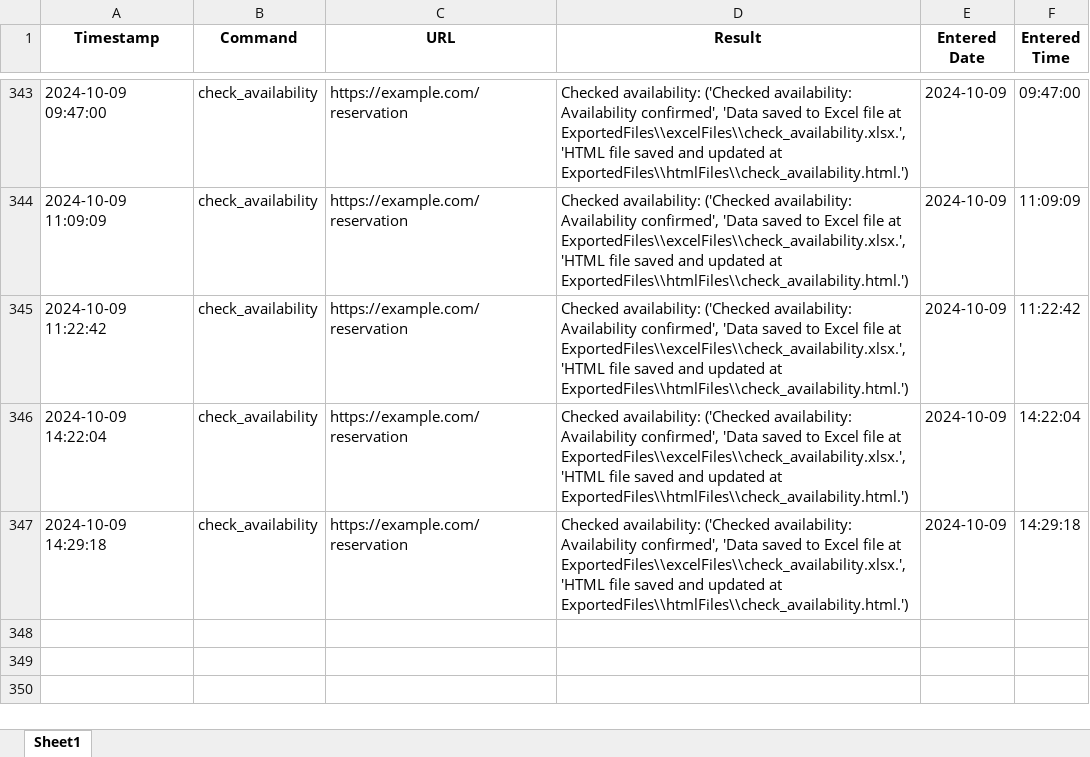
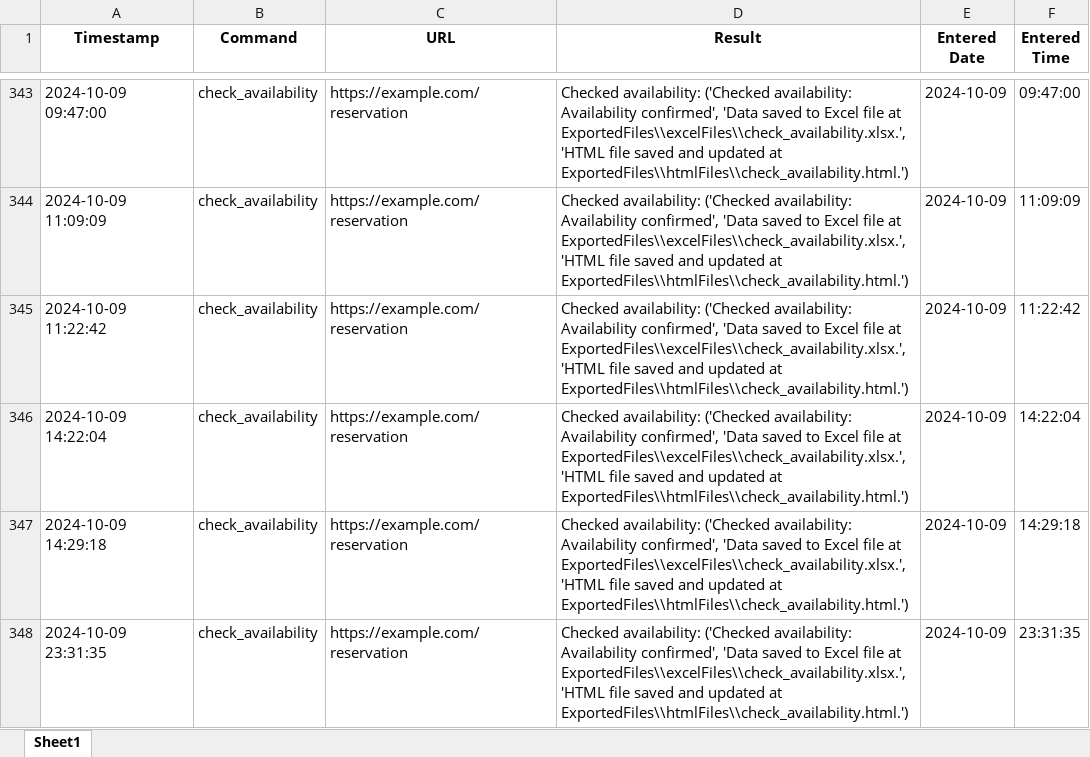
Before and after one commit to oguzky7/DiscordBotProject_CISC699, an Excel workbook: ExportedFiles/excelFiles/check_availability.xlsx, sheet Sheet1, drawn as a sheet; only a part is shown, gaps mark what is left out; values as stored, in another font and other column widths than the file's, no borders; the diff names each change by its address in the sheet, - before the commit and + after, or states it on an @@ line.

```diff
--- a/ExportedFiles/excelFiles/check_availability.xlsx (sheet Sheet1)
+++ b/ExportedFiles/excelFiles/check_availability.xlsx (sheet Sheet1)
+row 348: 2024-10-09 23:31:35 | check_availability | https://example.com/reservation | Checked availability: ('Checked availability: Availability confirmed', 'Data saved to Excel file at ExportedFiles\\excelFiles\\check_availability.xlsx.', 'HTML file saved and updated at ExportedFiles\\htmlFiles\\check_availability.html.') | 2024-10-09 | 23:31:35
```
Also changed, not shown: ExportedFiles/excelFiles/get_price.xlsx, 58 other files.
